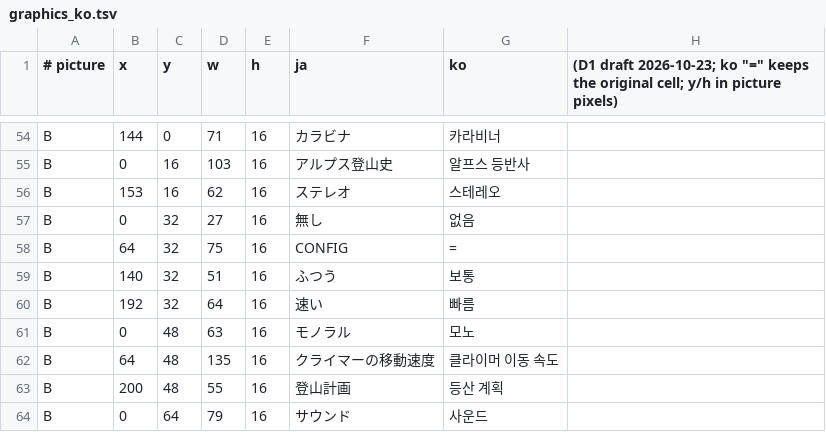
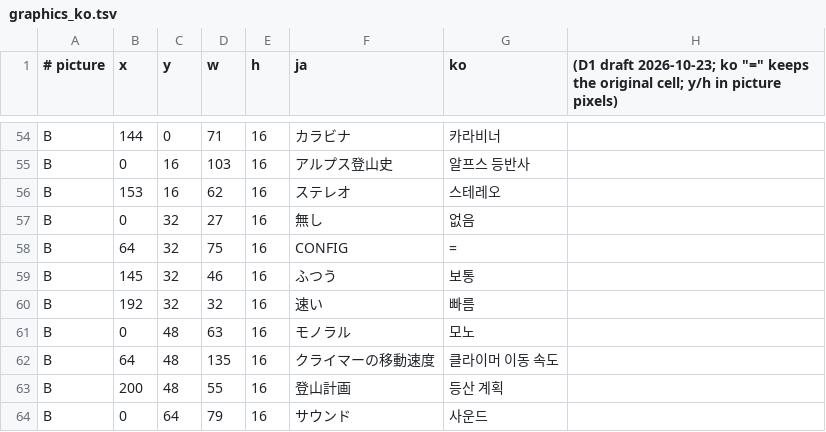
Before and after one commit to stPark-dev/Rockclimbing_Mitouhou_Korean, a TSV file: tables/graphics_ko.tsv, drawn as a sheet; only a part is shown, gaps mark what is left out.

```diff
--- a/tables/graphics_ko.tsv
+++ b/tables/graphics_ko.tsv
@@ -58,4 +58,4 @@ B	0	32	27	16	無し	없음
 B	64	32	75	16	CONFIG	=
-B	140	32	51	16	ふつう	보통
-B	192	32	64	16	速い	빠름
+B	145	32	46	16	ふつう	보통
+B	192	32	32	16	速い	빠름
 B	0	48	63	16	モノラル	모노
```
Also changed, not shown: 8 other files.
